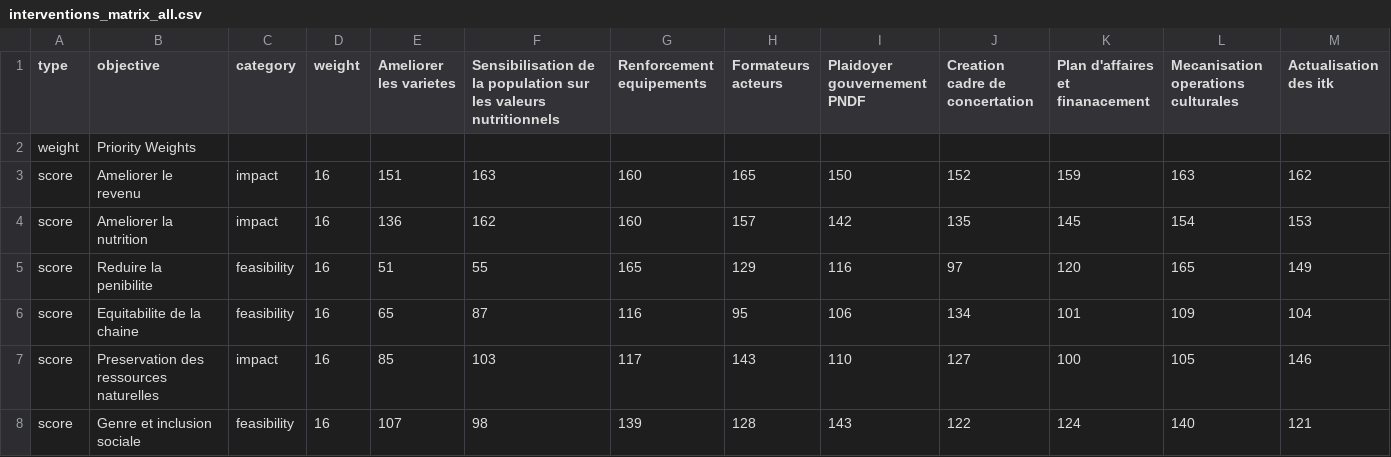
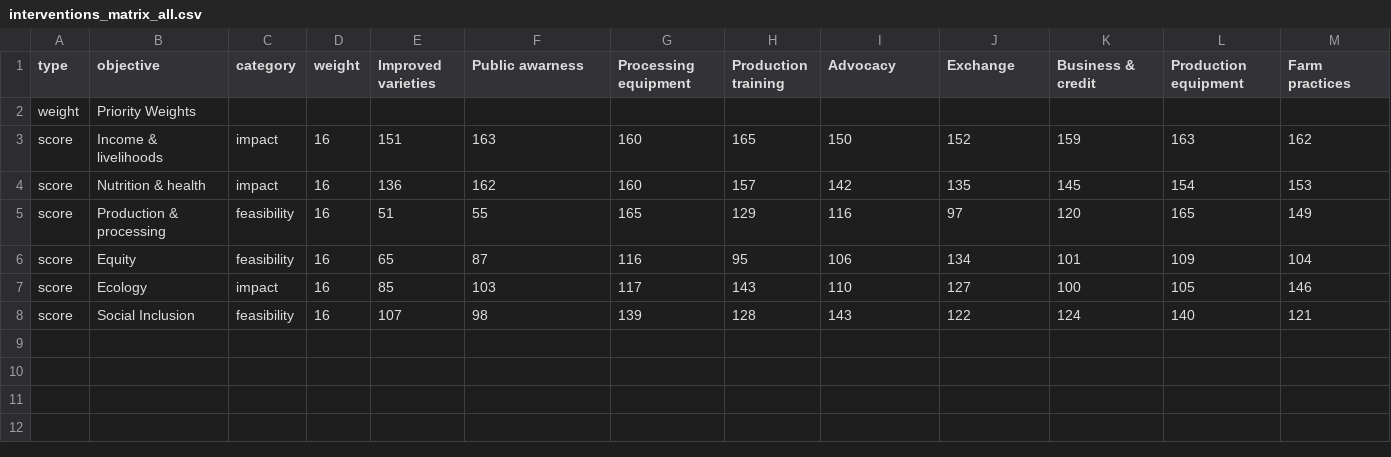
Before and after one commit to CWWhitney/Fonio_and_Jute_value_chains_North_Benin, a CSV file: data/fonio_data/interventions_matrix_all.csv, drawn as a sheet.

```diff
--- a/data/fonio_data/interventions_matrix_all.csv
+++ b/data/fonio_data/interventions_matrix_all.csv
@@ -1,8 +1,8 @@
-type,objective,category,weight,Ameliorer les varietes,Sensibilisation de la population sur les valeurs nutritionnels,Renforcement equipements ,Formateurs acteurs,Plaidoyer gouvernement PNDF,Creation cadre de concertation,Plan d'affaires et finanacement,Mecanisation operations culturales,Actualisation des itk
+type,objective,category,weight,Improved varieties,Public awarness,Processing equipment,Production training,Advocacy,Exchange,Business & credit,Production equipment ,Farm practices
 weight,Priority Weights,,,,,,,,,,,
-score,Ameliorer le revenu,impact,16,151,163,160,165,150,152,159,163,162
-score,Ameliorer la nutrition,impact,16,136,162,160,157,142,135,145,154,153
-score,Reduire la penibilite,feasibility,16,51,55,165,129,116,97,120,165,149
-score,Equitabilite de la chaine,feasibility,16,65,87,116,95,106,134,101,109,104
-score,Preservation des ressources naturelles,impact,16,85,103,117,143,110,127,100,105,146
-score,Genre et inclusion sociale,feasibility,16,107,98,139,128,143,122,124,140,121
+score,Income & livelihoods,impact,16,151,163,160,165,150,152,159,163,162
+score,Nutrition & health,impact,16,136,162,160,157,142,135,145,154,153
+score,Production & processing,feasibility,16,51,55,165,129,116,97,120,165,149
+score,Equity,feasibility,16,65,87,116,95,106,134,101,109,104
+score,Ecology,impact,16,85,103,117,143,110,127,100,105,146
+score,Social Inclusion,feasibility,16,107,98,139,128,143,122,124,140,121
```
Also changed, not shown: data/fonio_data/interventions_matrix_men_boukoumbe.csv, data/fonio_data/interventions_matrix_men_natitingou.csv, 14 other files.
